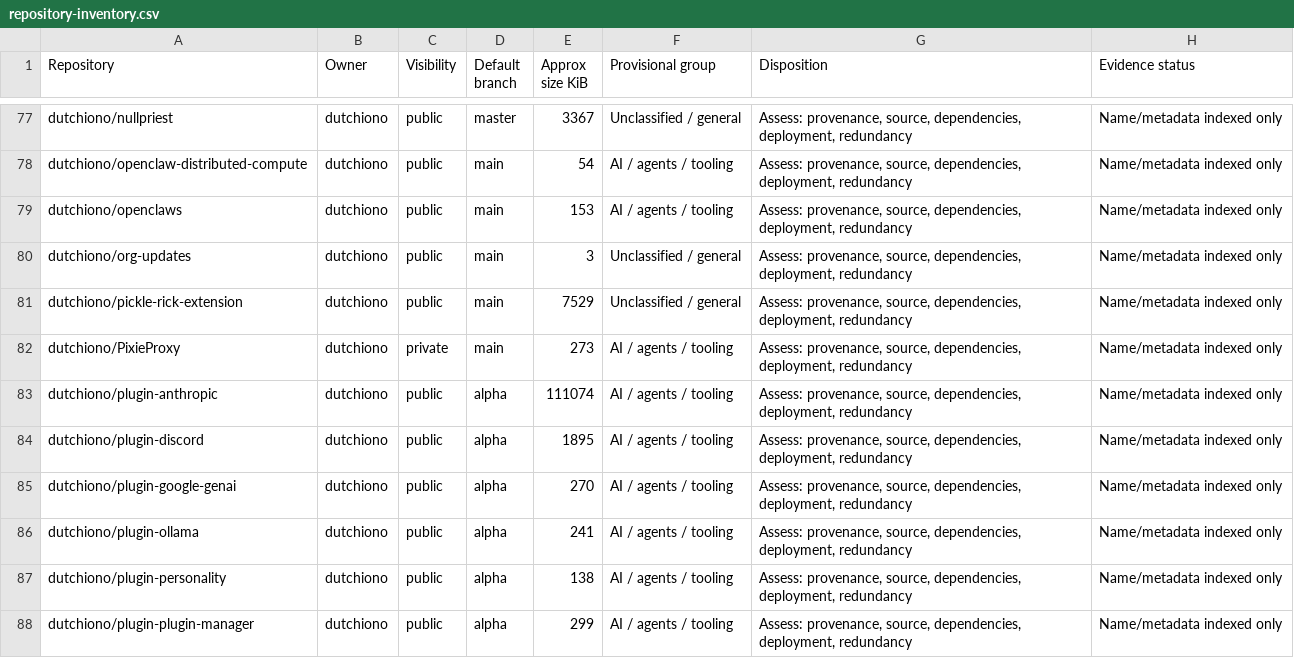
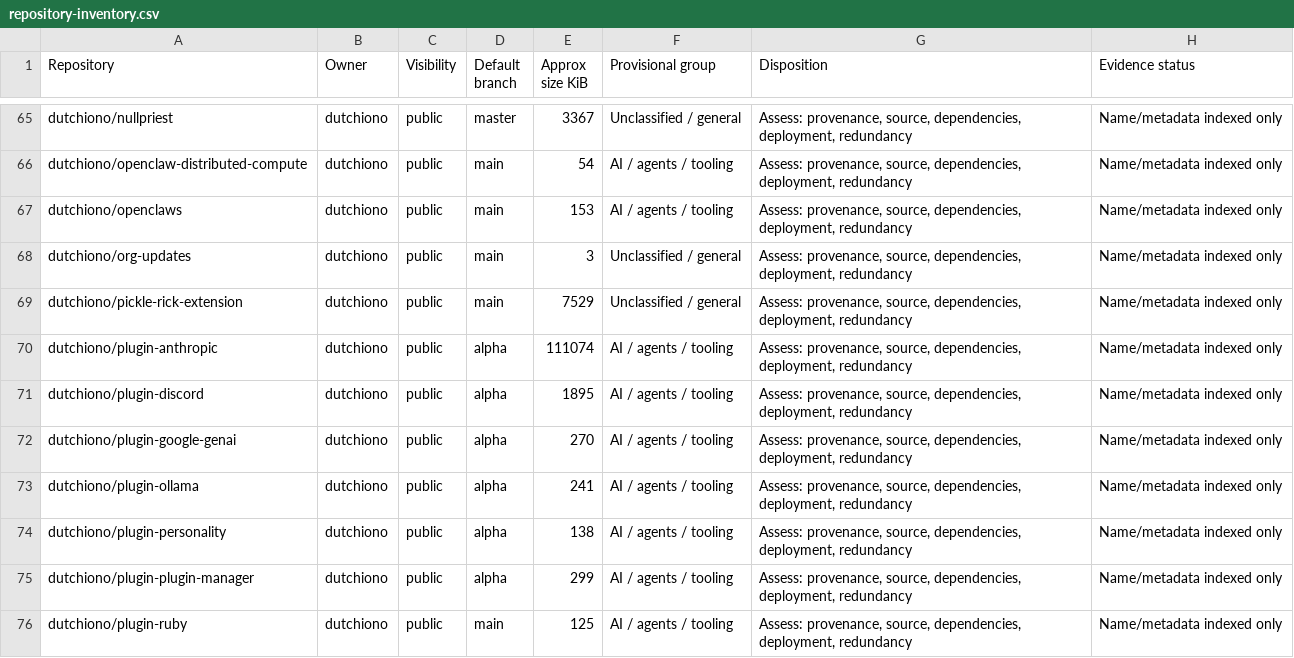
Before and after one commit to dutchiono/jobsdone-growth, a CSV file: docs/ecosystem/repository-inventory.csv, drawn as a sheet; only a part is shown, gaps mark what is left out; the shorter side is filled out with more unchanged rows; the diff covers the shown part only; the diff names each change by its address in the sheet, - before the commit and + after, or states it on an @@ line.

```diff
--- a/docs/ecosystem/repository-inventory.csv
+++ b/docs/ecosystem/repository-inventory.csv
-row 82: dutchiono/PixieProxy | dutchiono | private | main | 273 | AI / agents / tooling | Assess: provenance, source, dependencies, deployment, redundancy | Name/metadata indexed only
```
Also changed, not shown: 20 removed rows elsewhere in this file.
